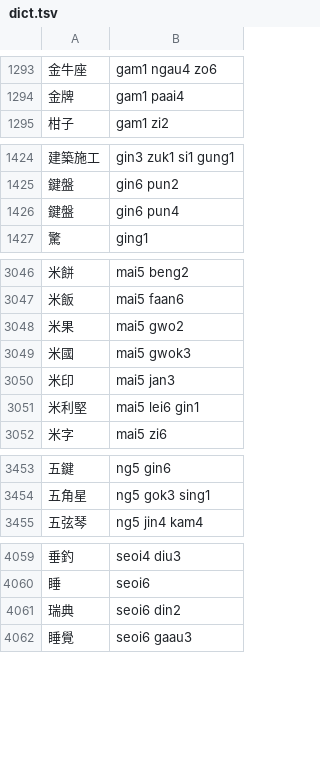
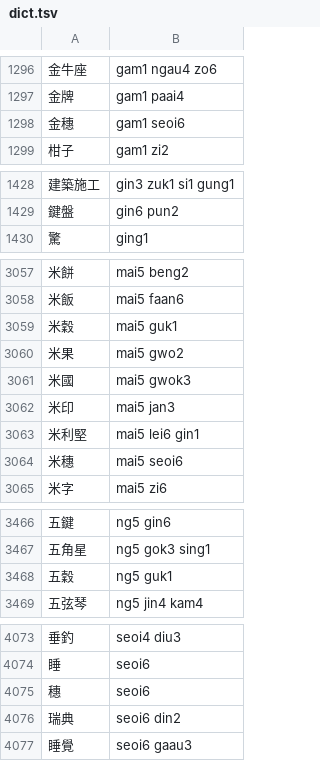
Before and after one commit to bingzheung/emoji-cantonese, a TSV file: output/dict.tsv, drawn as a sheet; only a part is shown, gaps mark what is left out; the diff covers the shown part only.

```diff
--- a/output/dict.tsv
+++ b/output/dict.tsv
@@ -1294,2 +1297,3 @@
 金牌	gam1 paai4
+金穗	gam1 seoi6
 柑子	gam1 zi2
@@ -1425,3 +1429,2 @@
 鍵盤	gin6 pun2
-鍵盤	gin6 pun4
 驚	ging1
@@ -3047,2 +3058,3 @@
 米飯	mai5 faan6
+米穀	mai5 guk1
 米果	mai5 gwo2
@@ -3051,2 +3063,3 @@
 米利堅	mai5 lei6 gin1
+米穗	mai5 seoi6
 米字	mai5 zi6
@@ -3454,2 +3467,3 @@
 五角星	ng5 gok3 sing1
+五穀	ng5 guk1
 五弦琴	ng5 jin4 kam4
@@ -4060,2 +4074,3 @@
 睡	seoi6
+穗	seoi6
 瑞典	seoi6 din2
```
Also changed, not shown: 14 added rows and 1 edited cell elsewhere in this file, 5 other files.
